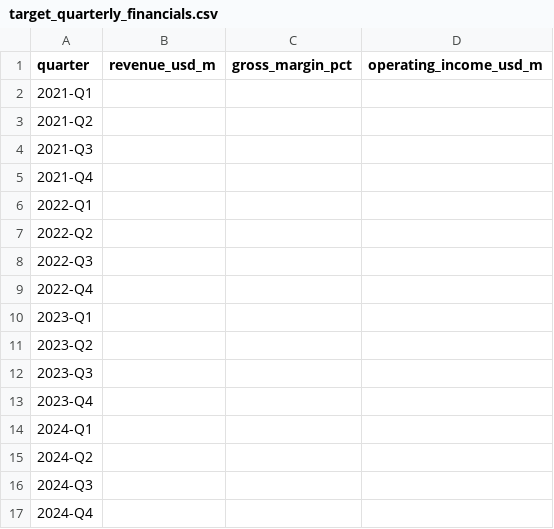
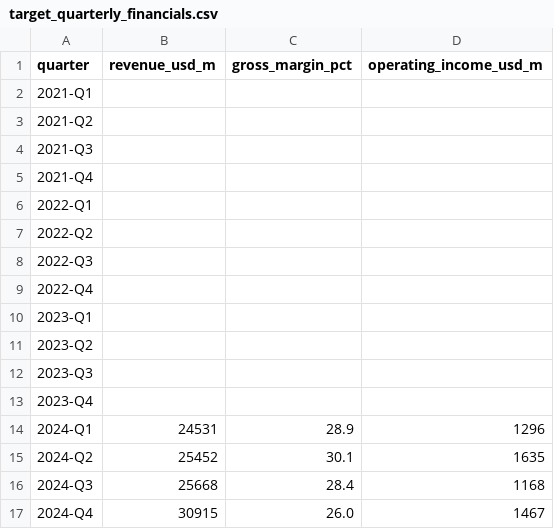
Before and after one commit to areezahmed2004-dev/target-FPA-forecasting, a CSV file: docs/data/target_quarterly_financials.csv, drawn as a sheet.

Commit message:
Populate Target 2024 quarterly financials (Q1–Q4)

```diff
--- a/docs/data/target_quarterly_financials.csv
+++ b/docs/data/target_quarterly_financials.csv
@@ -13,5 +13,5 @@ quarter,revenue_usd_m, gross_margin_pct, operating_income_usd_m
 2023-Q4,,,
-2024-Q1,,,
-2024-Q2,,,
-2024-Q3,,,
-2024-Q4,,,
+2024-Q1,24531,28.9,1296
+2024-Q2,25452,30.1,1635
+2024-Q3,25668,28.4,1168
+2024-Q4,30915,26.0,1467
```
